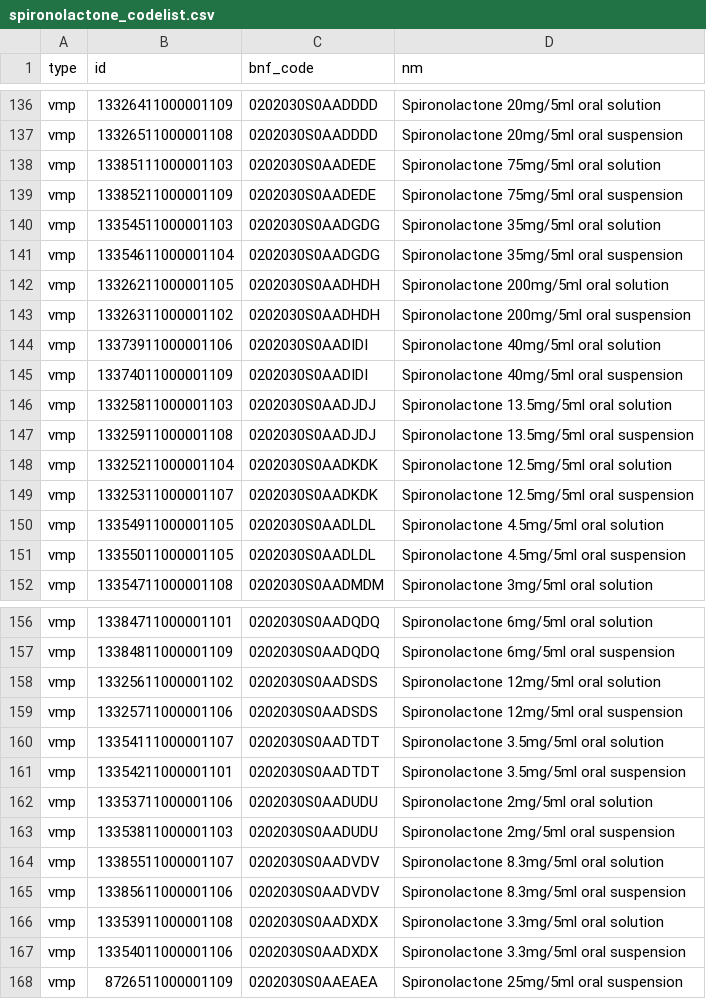
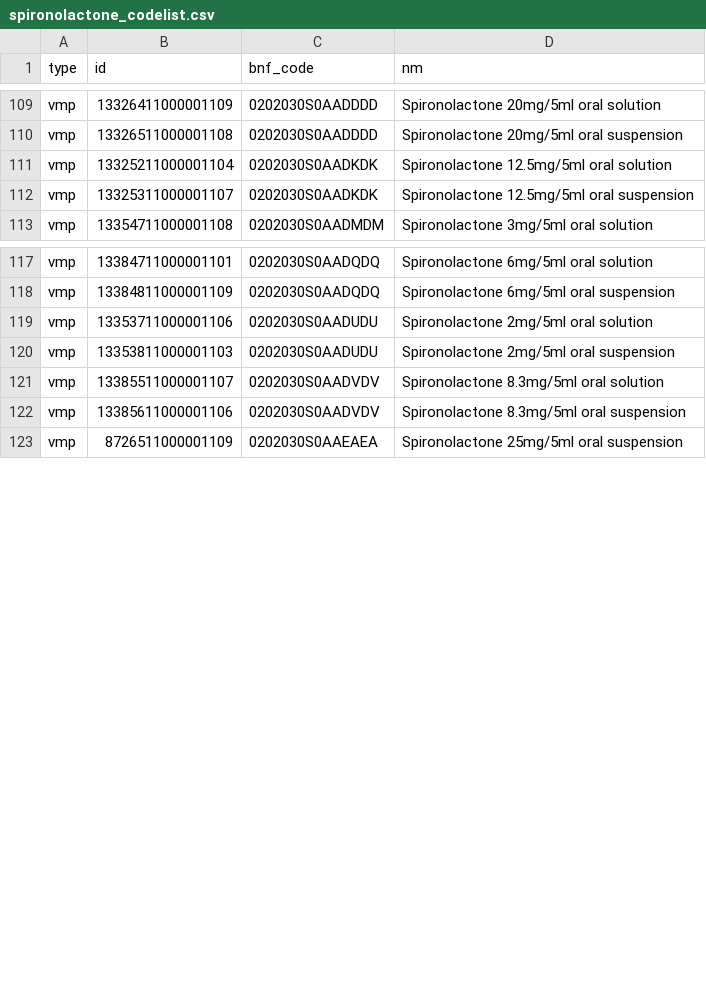
Before and after one commit to ebmdatalab/raas-covid-codelist-notebook, a CSV file: data/spironolactone_codelist.csv, drawn as a sheet; only a part is shown, gaps mark what is left out; the diff covers the shown part only; the diff names each change by its address in the sheet, - before the commit and + after, or states it on an @@ line.

```diff
--- a/data/spironolactone_codelist.csv
+++ b/data/spironolactone_codelist.csv
-row 138: vmp | 13385111000001103 | 0202030S0AADEDE | Spironolactone 75mg/5ml oral solution
-row 139: vmp | 13385211000001109 | 0202030S0AADEDE | Spironolactone 75mg/5ml oral suspension
-row 140: vmp | 13354511000001103 | 0202030S0AADGDG | Spironolactone 35mg/5ml oral solution
-row 141: vmp | 13354611000001104 | 0202030S0AADGDG | Spironolactone 35mg/5ml oral suspension
-row 142: vmp | 13326211000001105 | 0202030S0AADHDH | Spironolactone 200mg/5ml oral solution
-row 143: vmp | 13326311000001102 | 0202030S0AADHDH | Spironolactone 200mg/5ml oral suspension
-row 144: vmp | 13373911000001106 | 0202030S0AADIDI | Spironolactone 40mg/5ml oral solution
-row 145: vmp | 13374011000001109 | 0202030S0AADIDI | Spironolactone 40mg/5ml oral suspension
-row 146: vmp | 13325811000001103 | 0202030S0AADJDJ | Spironolactone 13.5mg/5ml oral solution
-row 147: vmp | 13325911000001108 | 0202030S0AADJDJ | Spironolactone 13.5mg/5ml oral suspension
-row 150: vmp | 13354911000001105 | 0202030S0AADLDL | Spironolactone 4.5mg/5ml oral solution
-row 151: vmp | 13355011000001105 | 0202030S0AADLDL | Spironolactone 4.5mg/5ml oral suspension
-row 158: vmp | 13325611000001102 | 0202030S0AADSDS | Spironolactone 12mg/5ml oral solution
-row 159: vmp | 13325711000001106 | 0202030S0AADSDS | Spironolactone 12mg/5ml oral suspension
-row 160: vmp | 13354111000001107 | 0202030S0AADTDT | Spironolactone 3.5mg/5ml oral solution
-row 161: vmp | 13354211000001101 | 0202030S0AADTDT | Spironolactone 3.5mg/5ml oral suspension
-row 166: vmp | 13353911000001108 | 0202030S0AADXDX | Spironolactone 3.3mg/5ml oral solution
-row 167: vmp | 13354011000001106 | 0202030S0AADXDX | Spironolactone 3.3mg/5ml oral suspension
```
Also changed, not shown: 27 removed rows elsewhere in this file, data/alpha_blockers_codelist.csv, 10 other files.
